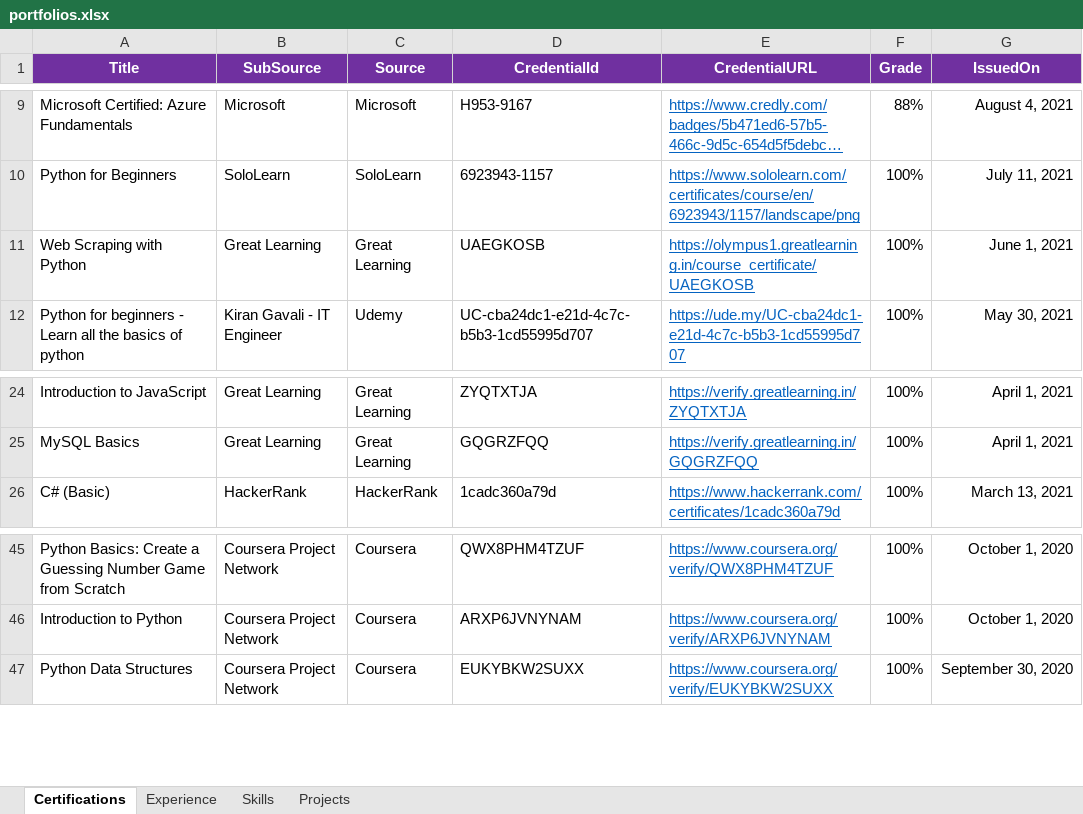
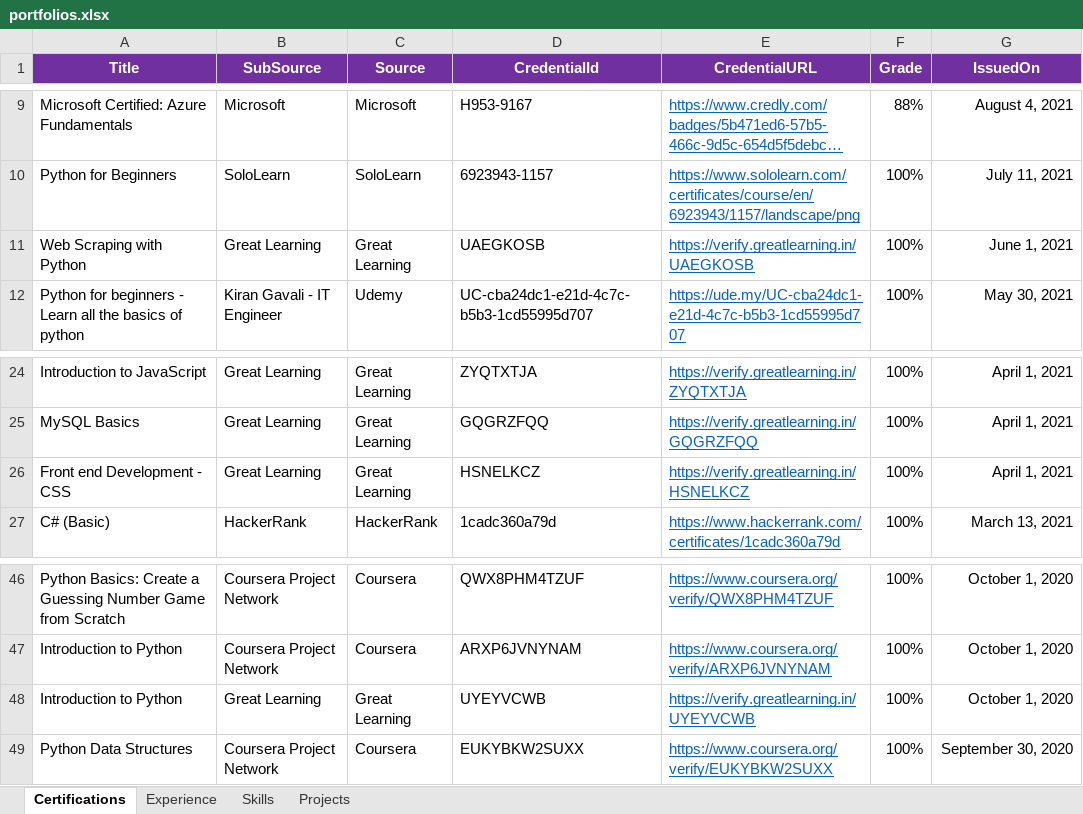
Before and after one commit to jjnanthakumar/jjnanthakumar.github.io, an Excel workbook: portfolios.xlsx, sheet Certifications, drawn as a sheet; only a part is shown, gaps mark what is left out; long unchanged cells end in …; values as stored, in another font and other column widths than the file's, no borders; the diff names each change by its address in the sheet, - before the commit and + after, or states it on an @@ line.

```diff
--- a/portfolios.xlsx (sheet Certifications)
+++ b/portfolios.xlsx (sheet Certifications)
-E11 (CredentialURL): https://olympus1.greatlearning.in/course_certificate/UAEGKOSB
+E11 (CredentialURL): https://verify.greatlearning.in/UAEGKOSB
+row 26: Front end Development - CSS | Great Learning | Great Learning | HSNELKCZ | https://verify.greatlearning.in/HSNELKCZ | 100% | April 1, 2021
+row 48: Introduction to Python | Great Learning | Great Learning | UYEYVCWB | https://verify.greatlearning.in/UYEYVCWB | 100% | October 1, 2020
```
Also changed, not shown: sheet Experience, formulas that keep their value, 1 other file.
